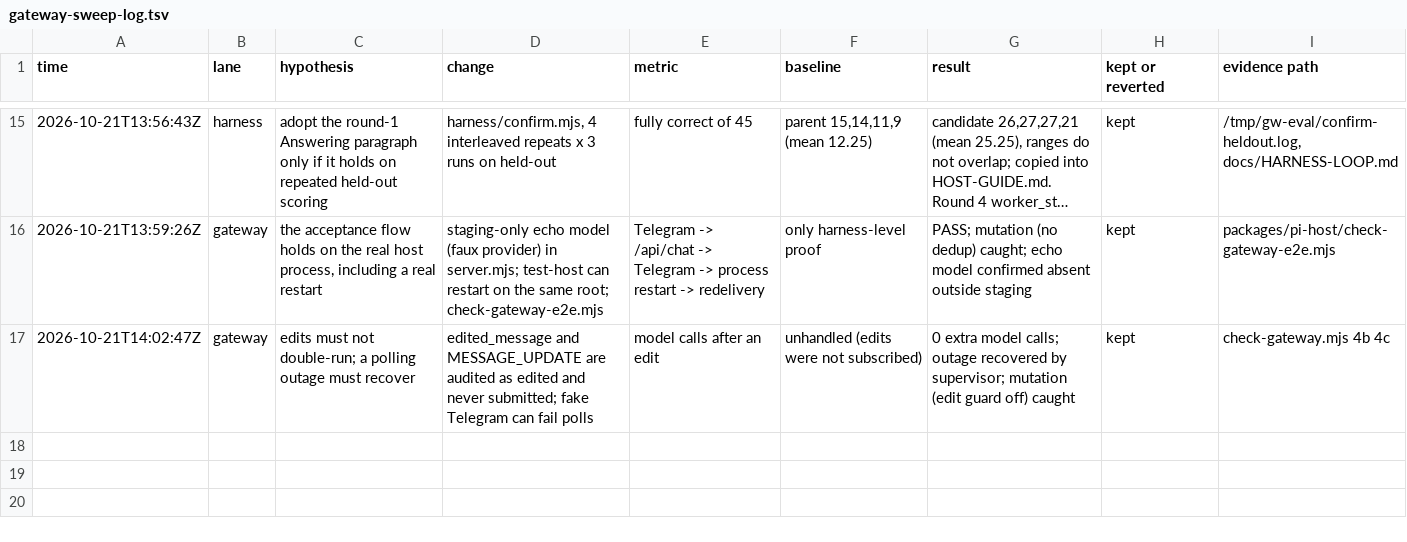
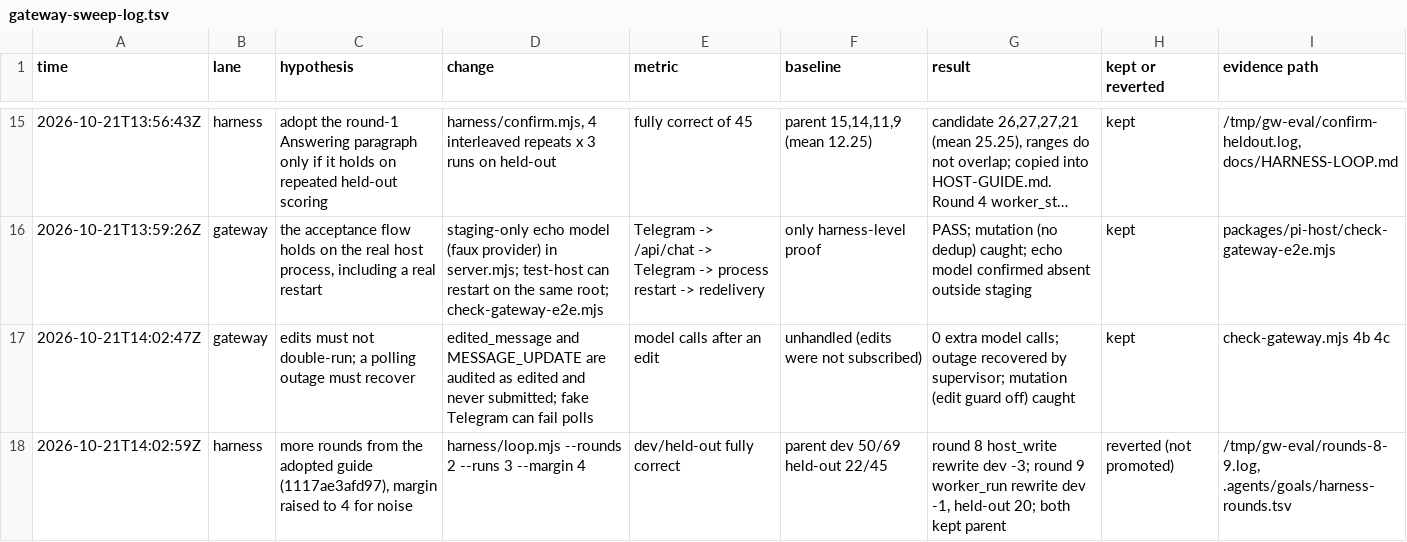
Before and after one commit to mars-s/mars, a TSV file: .agents/goals/gateway-sweep-log.tsv, drawn as a sheet; only a part is shown, gaps mark what is left out; long unchanged cells end in …; the diff names each change by its address in the sheet, - before the commit and + after, or states it on an @@ line.

```diff
--- a/.agents/goals/gateway-sweep-log.tsv
+++ b/.agents/goals/gateway-sweep-log.tsv
+row 18: 2026-10-21T14:02:59Z | harness | more rounds from the adopted guide (1117ae3afd97), margin raised to 4 for noise | harness/loop.mjs --rounds 2 --runs 3 --margin 4 | dev/held-out fully correct | parent dev 50/69 held-out 22/45 | round 8 host_write rewrite dev -3; round 9 worker_run rewrite dev -1, held-out 20; both kept parent | reverted (not promoted) | /tmp/gw-eval/rounds-8-9.log, .agents/goals/harness-rounds.tsv
```
Also changed, not shown: .agents/goals/harness-rounds.tsv, 3 other files.
